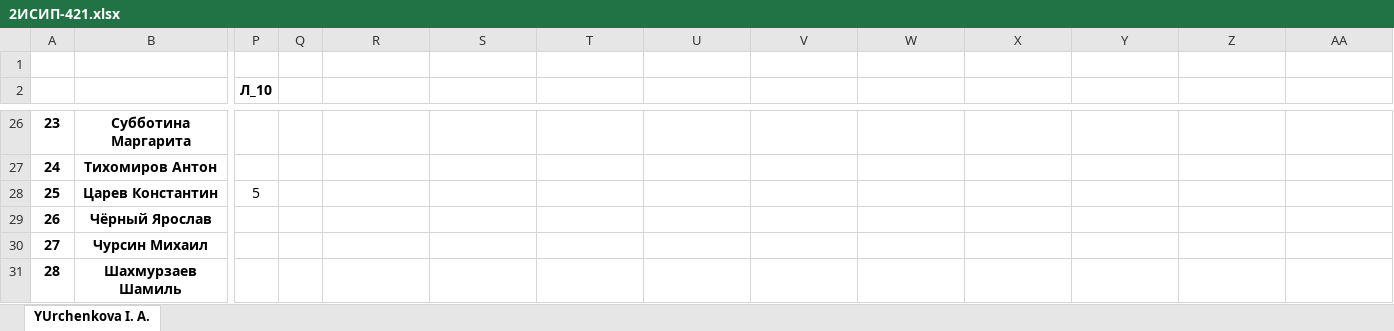
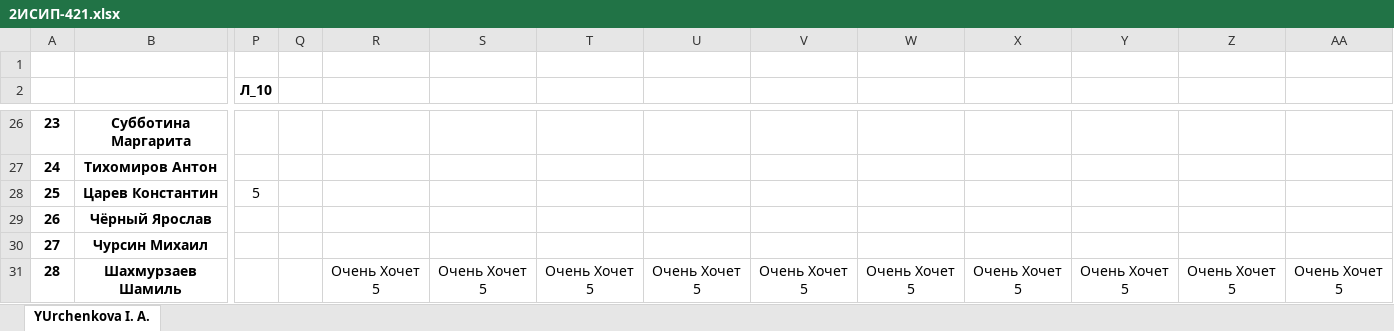
Before and after one commit to IvanSibirevV2/KipFin_Lab_2023_v0_Git0, an Excel workbook: 2ИСИП-421/2ИСИП-421.xlsx, sheet YUrchenkova I. A., drawn as a sheet; only a part is shown, gaps mark what is left out; values as stored, in another font and other column widths than the file's, no borders; the diff names each change by its address in the sheet, - before the commit and + after, or states it on an @@ line.

```diff
--- a/2ИСИП-421/2ИСИП-421.xlsx (sheet YUrchenkova I. A.)
+++ b/2ИСИП-421/2ИСИП-421.xlsx (sheet YUrchenkova I. A.)
-R31: (empty)
+R31: Очень Хочет 5
-S31: (empty)
+S31: Очень Хочет 5
-T31: (empty)
+T31: Очень Хочет 5
-U31: (empty)
+U31: Очень Хочет 5
-V31: (empty)
+V31: Очень Хочет 5
-W31: (empty)
+W31: Очень Хочет 5
-X31: (empty)
+X31: Очень Хочет 5
-Y31: (empty)
+Y31: Очень Хочет 5
-Z31: (empty)
+Z31: Очень Хочет 5
-AA31: (empty)
+AA31: Очень Хочет 5
```
Also changed, not shown: 19 other files.
